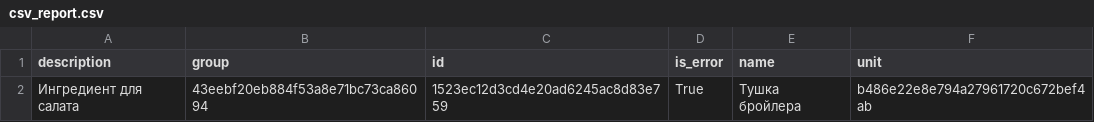
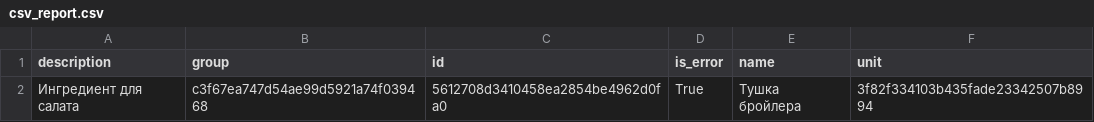
Before and after one commit to qliquiz/design-patterns, a CSV file: csv_report.csv, drawn as a sheet.

```diff
--- a/csv_report.csv
+++ b/csv_report.csv
@@ -1,2 +1,2 @@
 description;group;id;is_error;name;unit
-Ингредиент для салата;43eebf20eb884f53a8e71bc73ca86094;1523ec12d3cd4e20ad6245ac8d83e759;True;Тушка бройлера;b486e22e8e794a27961720c672bef4ab
+Ингредиент для салата;c3f67ea747d54ae99d5921a74f039468;5612708d3410458ea2854be4962d0fa0;True;Тушка бройлера;3f82f334103b435fade23342507b8994
```
Also changed, not shown: 17 other files.
